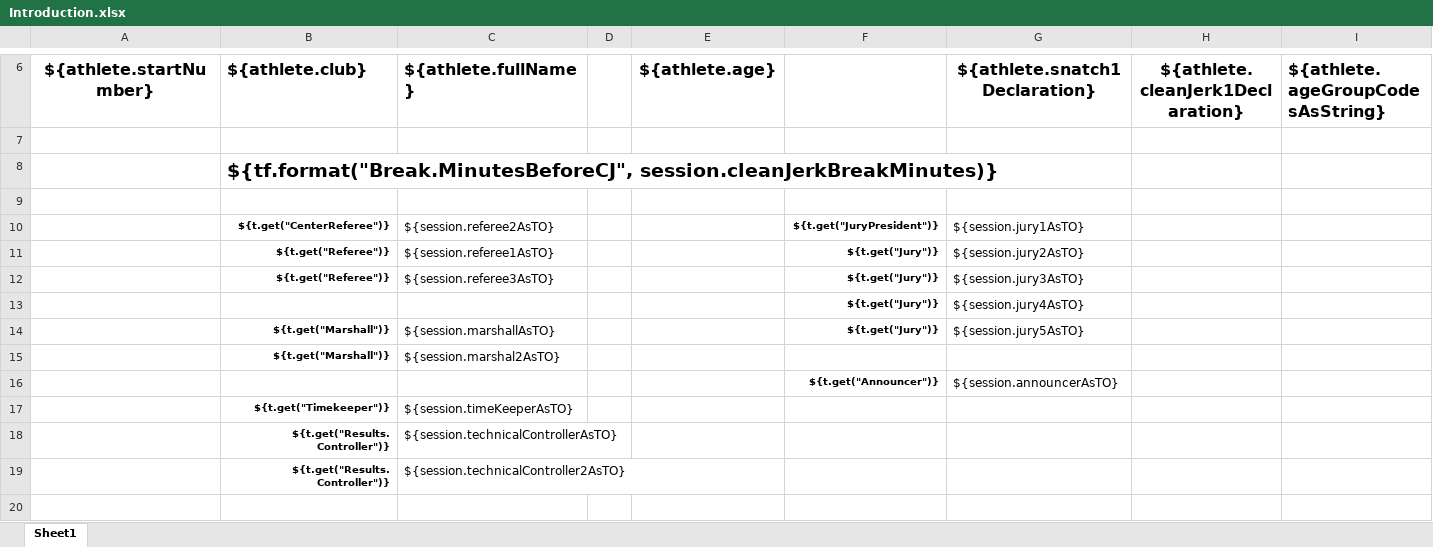
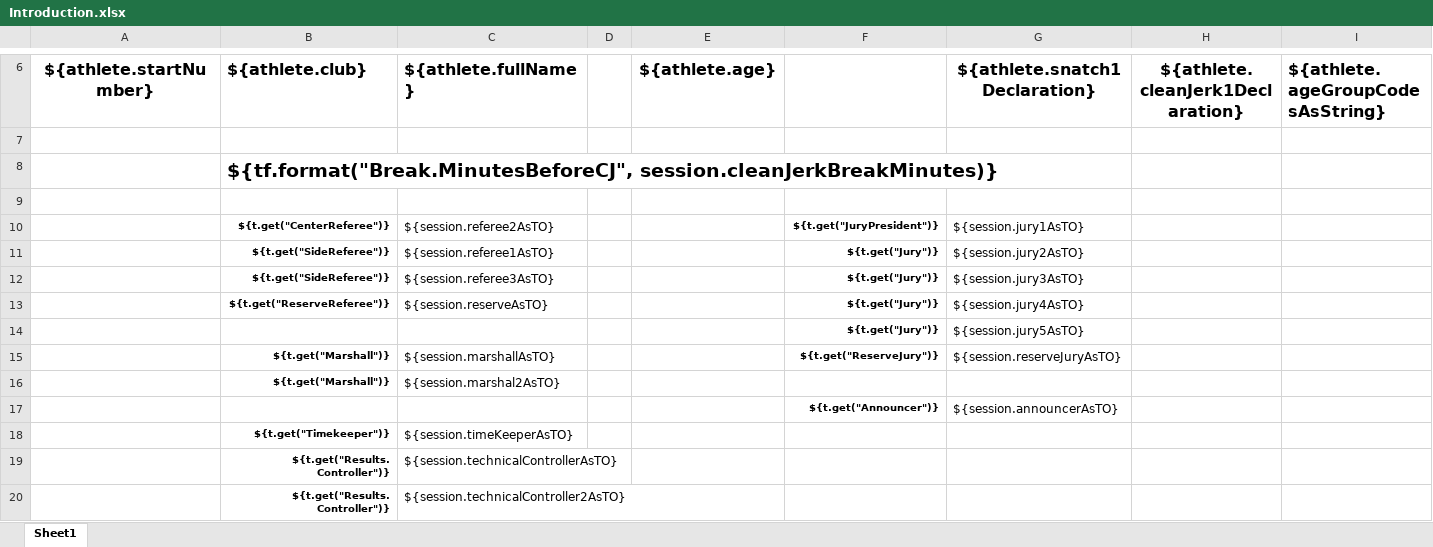
Before and after one commit to jflamy/owlcms4, an Excel workbook: owlcms/src/main/resources/templates/introduction/Introduction.xlsx, sheet Sheet1, drawn as a sheet; only a part is shown, gaps mark what is left out; values as stored, in another font and other column widths than the file's, no borders; addresses are those after the commit; the diff names each change by its address in the sheet, - before the commit and + after, or states it on an @@ line.

Commit message:
introduction sheet group order + reserve officials.

```diff
--- a/owlcms/src/main/resources/templates/introduction/Introduction.xlsx (sheet Sheet1)
+++ b/owlcms/src/main/resources/templates/introduction/Introduction.xlsx (sheet Sheet1)
-B11:B12: ${t.get("Referee")}
+B11:B12: ${t.get("SideReferee")}
+row 13:  | ${t.get("ReserveReferee")} | ${session.reserveAsTO} |  |  | ${t.get("Jury")} | ${session.jury4AsTO}
-G14: ${session.jury4AsTO}
+G14: ${session.jury5AsTO}
-F15: ${t.get("Jury")}
+F15: ${t.get("ReserveJury")}
-G15: ${session.jury5AsTO}
+G15: ${session.reserveJuryAsTO}
```
Also changed, not shown: 1 other file.
